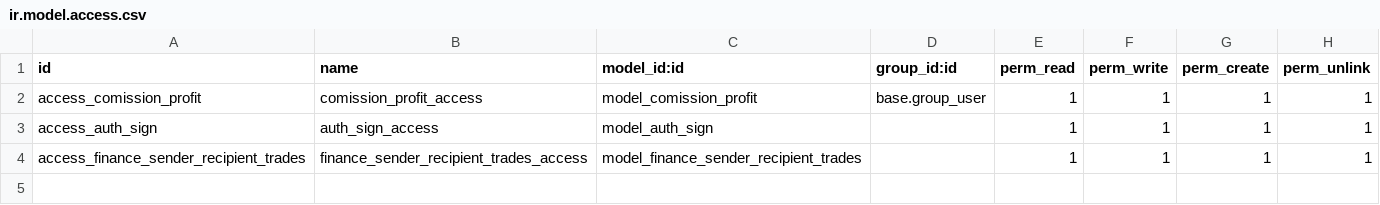
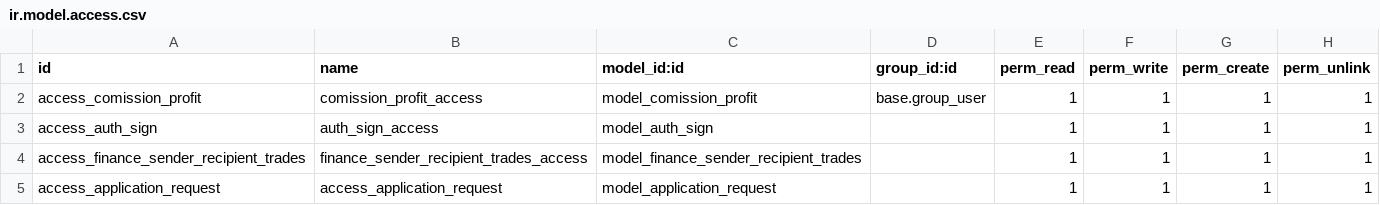
Before and after one commit to Mit-Mut/UNAM-TEST, a CSV file: jt_currency_purchase_req/security/ir.model.access.csv, drawn as a sheet.

```diff
--- a/jt_currency_purchase_req/security/ir.model.access.csv
+++ b/jt_currency_purchase_req/security/ir.model.access.csv
@@ -4 +4,2 @@ access_auth_sign,auth_sign_access,model_auth_sign,,1,1,1,1
 access_finance_sender_recipient_trades,finance_sender_recipient_trades_access,model_finance_sender_recipient_trades,,1,1,1,1
+access_application_request,access_application_request,model_application_request,,1,1,1,1
```
Also changed, not shown: jt_account_module_design/security/ir.model.access.csv, 28 other files.
